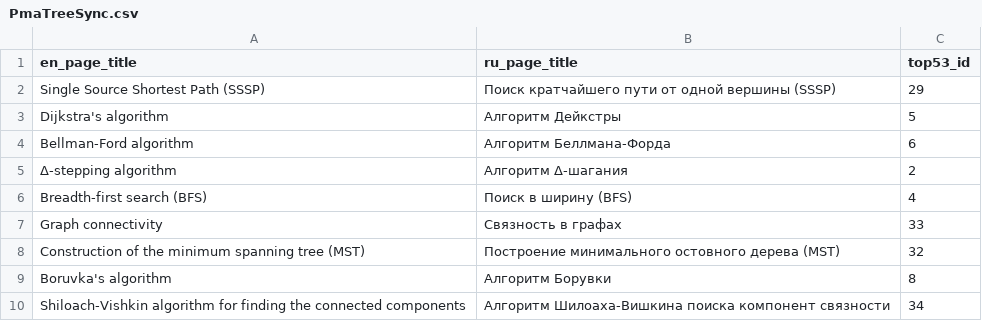
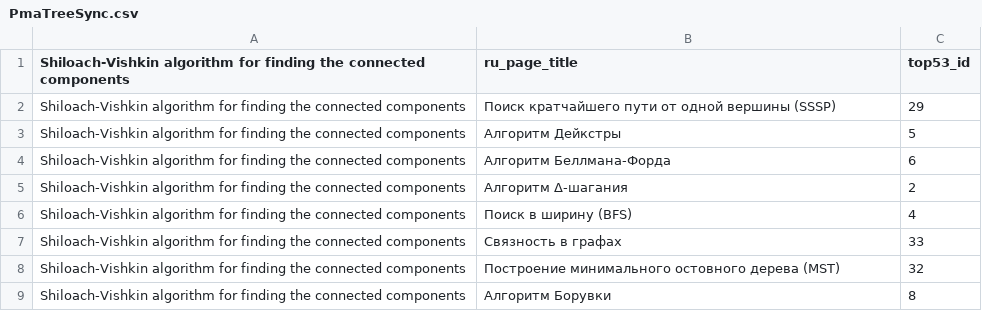
Before and after one commit to apaokin/PmaTree, a CSV file: PmaTreeSync.csv, drawn as a sheet.

Commit message:
shiloach

```diff
--- a/PmaTreeSync.csv
+++ b/PmaTreeSync.csv
@@ -1,10 +1,9 @@
-en_page_title,ru_page_title,top53_id
-Single Source Shortest Path (SSSP),Поиск кратчайшего пути от одной вершины (SSSP),29
-Dijkstra's algorithm,Алгоритм Дейкстры,5
-Bellman-Ford algorithm,Алгоритм Беллмана-Форда,6
-Δ-stepping algorithm,Алгоритм Δ-шагания,2
-Breadth-first search (BFS),Поиск в ширину (BFS),4
-Graph connectivity,Связность в графах,33
-Construction of the minimum spanning tree (MST),Построение минимального остовного дерева (MST),32
-Boruvka's algorithm,Алгоритм Борувки,8
-Shiloach-Vishkin algorithm for finding the connected components,Алгоритм Шилоаха-Вишкина поиска компонент связности,34
+Shiloach-Vishkin algorithm for finding the connected components,ru_page_title,top53_id
+Shiloach-Vishkin algorithm for finding the connected components,Поиск кратчайшего пути от одной вершины (SSSP),29
+Shiloach-Vishkin algorithm for finding the connected components,Алгоритм Дейкстры,5
+Shiloach-Vishkin algorithm for finding the connected components,Алгоритм Беллмана-Форда,6
+Shiloach-Vishkin algorithm for finding the connected components,Алгоритм Δ-шагания,2
+Shiloach-Vishkin algorithm for finding the connected components,Поиск в ширину (BFS),4
+Shiloach-Vishkin algorithm for finding the connected components,Связность в графах,33
+Shiloach-Vishkin algorithm for finding the connected components,Построение минимального остовного дерева (MST),32
+Shiloach-Vishkin algorithm for finding the connected components,Алгоритм Борувки,8
```
